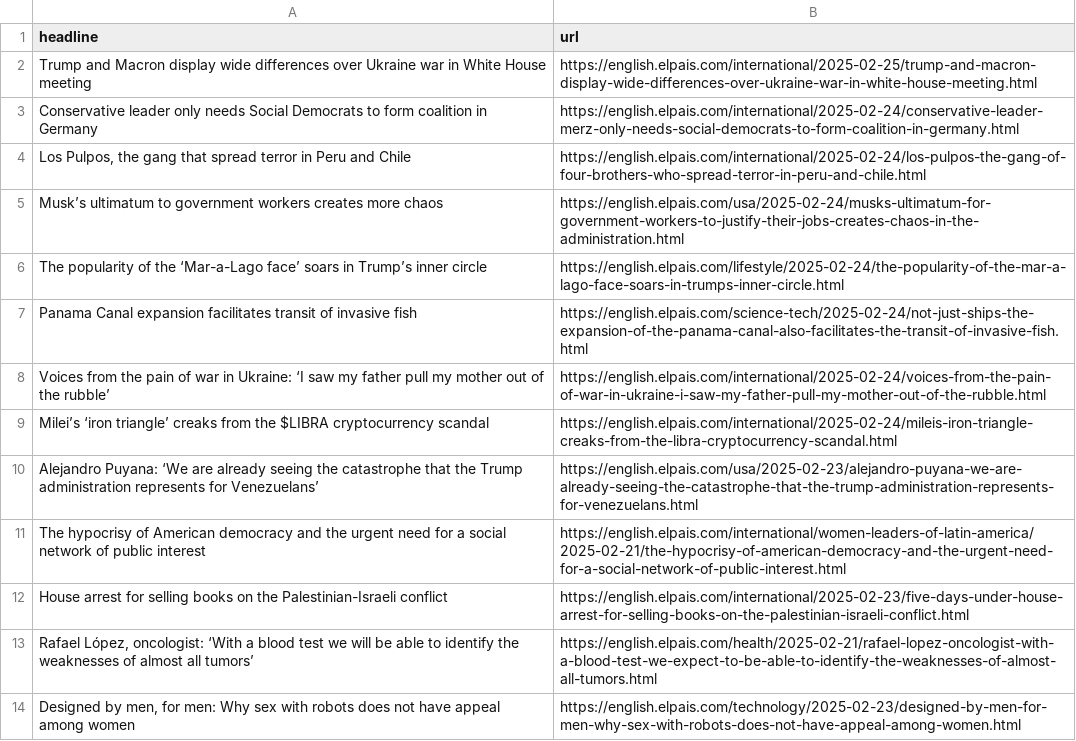
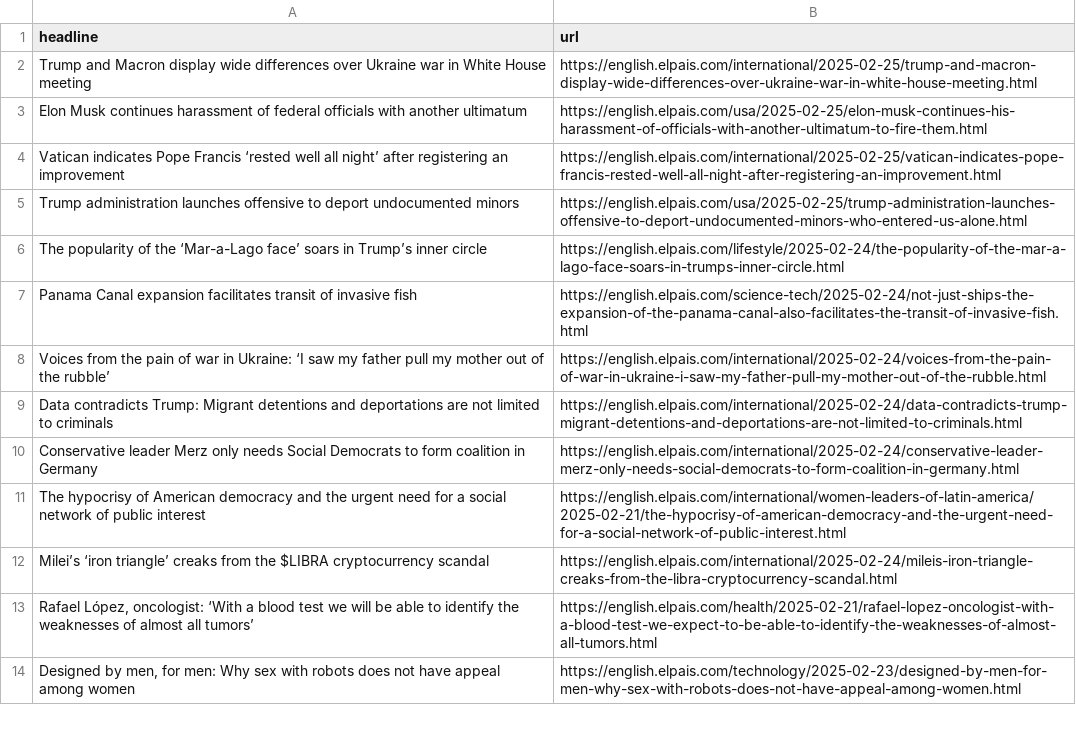
Before and after one commit to adiel3/el-pais-autoscraper, a CSV file: headlines.csv, drawn as a sheet; only a part is shown.

```diff
--- a/headlines.csv
+++ b/headlines.csv
@@ -2,5 +2,5 @@ headline,url
 Trump and Macron display wide differences over Ukraine war in White House meeting,https://english.elpais.com/international/2025-02-25/trump-and-macron-display-wide-differences-over-ukraine-war-in-white-house-meeting.html
-Conservative leader only needs Social Democrats to form coalition in Germany,https://english.elpais.com/international/2025-02-24/conservative-leader-merz-only-needs-social-democrats-to-form-coalition-in-germany.html
-"Los Pulpos, the gang that spread terror in Peru and Chile",https://english.elpais.com/international/2025-02-24/los-pulpos-the-gang-of-four-brothers-who-spread-terror-in-peru-and-chile.html
-Musk’s ultimatum to government workers creates more chaos,https://english.elpais.com/usa/2025-02-24/musks-ultimatum-for-government-workers-to-justify-their-jobs-creates-chaos-in-the-administration.html
+Elon Musk continues harassment of federal officials with another ultimatum,https://english.elpais.com/usa/2025-02-25/elon-musk-continues-his-harassment-of-officials-with-another-ultimatum-to-fire-them.html
+Vatican indicates Pope Francis ‘rested well all night’ after registering an improvement,https://english.elpais.com/international/2025-02-25/vatican-indicates-pope-francis-rested-well-all-night-after-registering-an-improvement.html
+Trump administration launches offensive to deport undocumented minors ,https://english.elpais.com/usa/2025-02-25/trump-administration-launches-offensive-to-deport-undocumented-minors-who-entered-us-alone.html
 The popularity of the ‘Mar-a-Lago face’ soars in Trump’s inner circle,https://english.elpais.com/lifestyle/2025-02-24/the-popularity-of-the-mar-a-lago-face-soars-in-trumps-inner-circle.html
@@ -8,6 +8,6 @@ Panama Canal expansion facilitates transit of invasive fish,https://english.elpa
 Voices from the pain of war in Ukraine: ‘I saw my father pull my mother out of the rubble’,https://english.elpais.com/international/2025-02-24/voices-from-the-pain-of-war-in-ukraine-i-saw-my-father-pull-my-mother-out-of-the-rubble.html
+Data contradicts Trump: Migrant detentions and deportations are not limited to criminals,https://english.elpais.com/international/2025-02-24/data-contradicts-trump-migrant-detentions-and-deportations-are-not-limited-to-criminals.html
+Conservative leader Merz only needs Social Democrats to form coalition in Germany,https://english.elpais.com/international/2025-02-24/conservative-leader-merz-only-needs-social-democrats-to-form-coalition-in-germany.html
+The hypocrisy of American democracy and the urgent need for a social network of public interest,https://english.elpais.com/international/women-leaders-of-latin-america/2025-02-21/the-hypocrisy-of-american-democracy-and-the-urgent-need-for-a-social-network-of-public-interest.html
 Milei’s ‘iron triangle’ creaks from the $LIBRA cryptocurrency scandal,https://english.elpais.com/international/2025-02-24/mileis-iron-triangle-creaks-from-the-libra-cryptocurrency-scandal.html
-Alejandro Puyana: ‘We are already seeing the catastrophe that the Trump administration represents for Venezuelans’,https://english.elpais.com/usa/2025-02-23/alejandro-puyana-we-are-already-seeing-the-catastrophe-that-the-trump-administration-represents-for-venezuelans.html
-The hypocrisy of American democracy and the urgent need for a social network of public interest,https://english.elpais.com/international/women-leaders-of-latin-america/2025-02-21/the-hypocrisy-of-american-democracy-and-the-urgent-need-for-a-social-network-of-public-interest.html
-House arrest for selling books on the Palestinian-Israeli conflict,https://english.elpais.com/international/2025-02-23/five-days-under-house-arrest-for-selling-books-on-the-palestinian-israeli-conflict.html
 "Rafael López, oncologist: ‘With a blood test we will be able to identify the weaknesses of almost all tumors’",https://english.elpais.com/health/2025-02-21/rafael-lopez-oncologist-with-a-blood-test-we-expect-to-be-able-to-identify-the-weaknesses-of-almost-all-tumors.html
```
